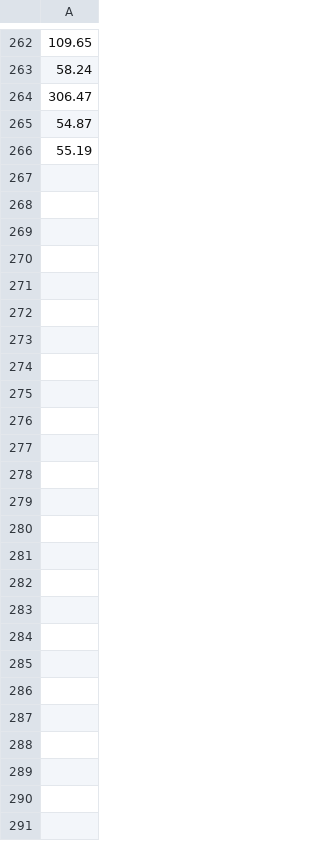
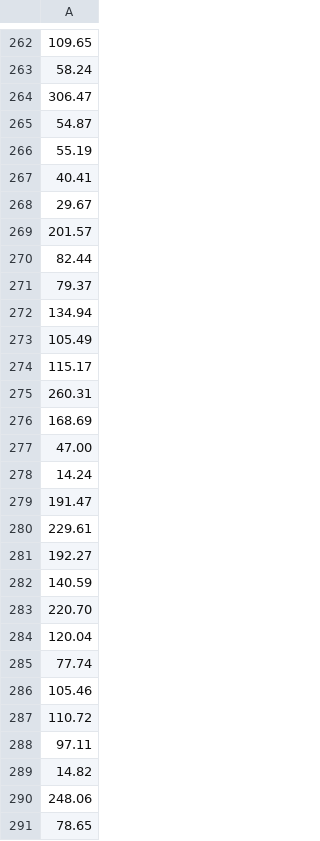
Before and after one commit to joelnathanbradley/cuccomadness, a CSV file: cucco_madness.csv, drawn as a sheet; only a part is shown, gaps mark what is left out; the diff names each change by its address in the sheet, - before the commit and + after, or states it on an @@ line.

```diff
--- a/cucco_madness.csv
+++ b/cucco_madness.csv
+row 267: 40.41
+row 268: 29.67
+row 269: 201.57
+row 270: 82.44
+row 271: 79.37
+row 272: 134.94
+row 273: 105.49
+row 274: 115.17
+row 275: 260.31
+row 276: 168.69
+row 277: 47.00
+row 278: 14.24
+row 279: 191.47
+row 280: 229.61
+row 281: 192.27
+row 282: 140.59
+row 283: 220.70
+row 284: 120.04
+row 285: 77.74
+row 286: 105.46
+row 287: 110.72
+row 288: 97.11
+row 289: 14.82
+row 290: 248.06
+row 291: 78.65
```
Also changed, not shown: 1 other file.
